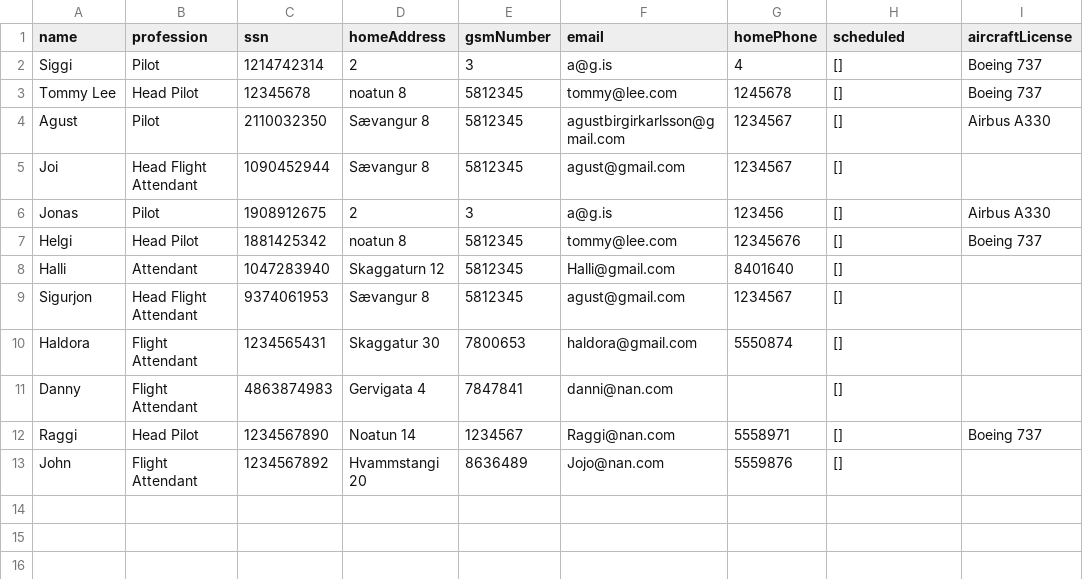
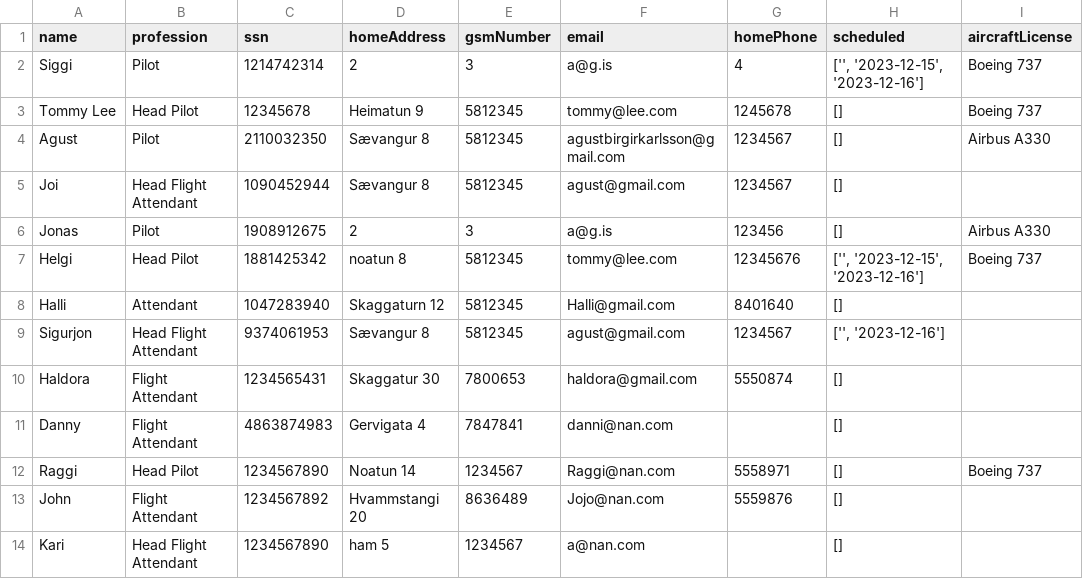
Before and after one commit to agustbirgir/Verklegt_namskeid1, a CSV file: files/employees.csv, drawn as a sheet.

```diff
--- a/files/employees.csv
+++ b/files/employees.csv
@@ -1,4 +1,4 @@
 name;profession;ssn;homeAddress;gsmNumber;email;homePhone;scheduled;aircraftLicense
-Siggi;Pilot;1214742314;2;3;a@g.is;4;[];Boeing 737
-Tommy Lee;Head Pilot;12345678;noatun 8;5812345;tommy@lee.com;1245678;[];Boeing 737
+Siggi;Pilot;1214742314;2;3;a@g.is;4;['', '2023-12-15', '2023-12-16'];Boeing 737
+Tommy Lee;Head Pilot;12345678;Heimatun 9;5812345;tommy@lee.com;1245678;[];Boeing 737
 Agust;Pilot;2110032350;Sævangur 8;5812345;agustbirgirkarlsson@gmail.com;1234567;[];Airbus A330
@@ -6,5 +6,5 @@ Joi;Head Flight Attendant;1090452944;Sævangur 8;5812345;agust@gmail.com;1234567
 Jonas;Pilot;1908912675;2;3;a@g.is;123456;[];Airbus A330
-Helgi;Head Pilot;1881425342;noatun 8;5812345;tommy@lee.com;12345676;[];Boeing 737
+Helgi;Head Pilot;1881425342;noatun 8;5812345;tommy@lee.com;12345676;['', '2023-12-15', '2023-12-16'];Boeing 737
 Halli;Attendant;1047283940;Skaggaturn 12;5812345;Halli@gmail.com;8401640;[];
-Sigurjon;Head Flight Attendant;9374061953;Sævangur 8;5812345;agust@gmail.com;1234567;[];
+Sigurjon;Head Flight Attendant;9374061953;Sævangur 8;5812345;agust@gmail.com;1234567;['', '2023-12-16'];
 Haldora;Flight Attendant;1234565431;Skaggatur 30;7800653;haldora@gmail.com;5550874;[];
@@ -13 +13,2 @@ Raggi;Head Pilot;1234567890;Noatun 14;1234567;Raggi@nan.com;5558971;[];Boeing 73
 John;Flight Attendant;1234567892;Hvammstangi 20;8636489;Jojo@nan.com;5559876;[];
+Kari;Head Flight Attendant;1234567890;ham 5;1234567;a@nan.com;;[];
```
Also changed, not shown: files/destinations.csv, files/flights.csv, 4 other files.
